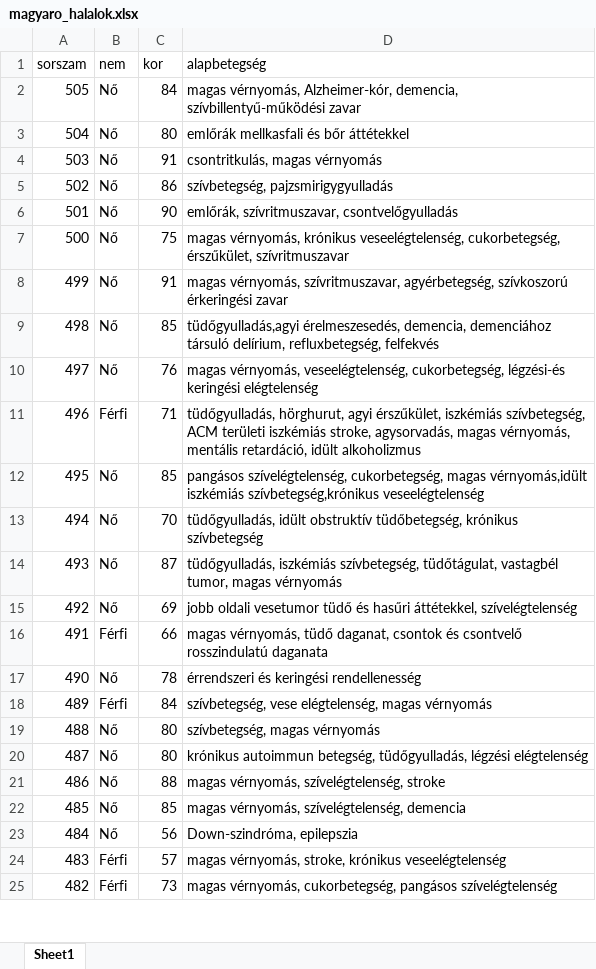
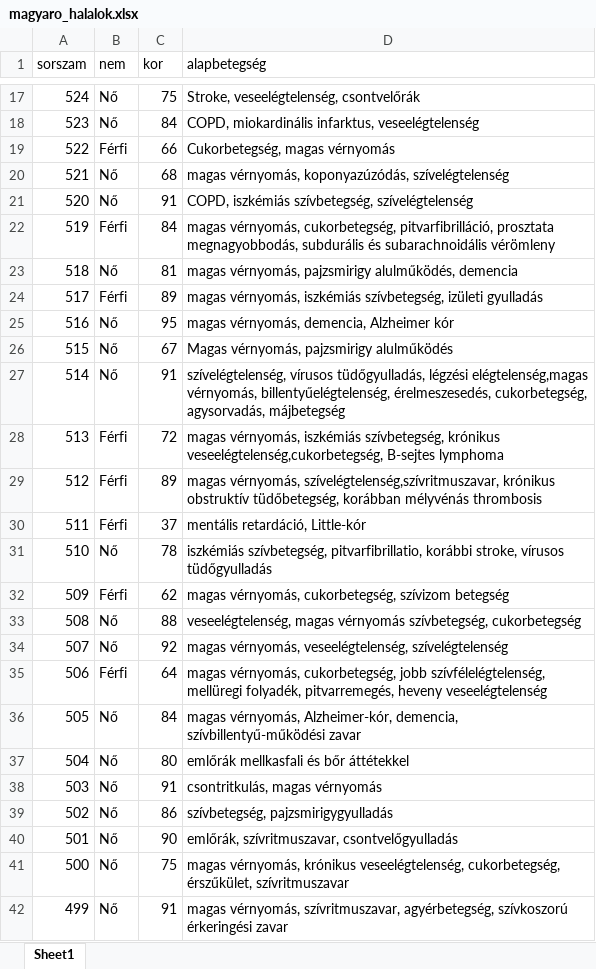
Before and after one commit to barditspanka/korona, an Excel workbook: magyaro_halalok.xlsx, sheet Sheet1, drawn as a sheet; only a part is shown, gaps mark what is left out; the shorter side is filled out with more unchanged rows; values as stored, in another font and other column widths than the file's, no borders; the diff covers the shown part only; the diff names each change by its address in the sheet, - before the commit and + after, or states it on an @@ line.

Commit message:
Update data

```diff
--- a/magyaro_halalok.xlsx (sheet Sheet1)
+++ b/magyaro_halalok.xlsx (sheet Sheet1)
+row 17: 524 | Nő | 75 | Stroke, veseelégtelenség, csontvelőrák
+row 18: 523 | Nő | 84 | COPD, miokardinális infarktus, veseelégtelenség
+row 19: 522 | Férfi | 66 | Cukorbetegség, magas vérnyomás
+row 20: 521 | Nő | 68 | magas vérnyomás, koponyazúzódás, szívelégtelenség
+row 21: 520 | Nő | 91 | COPD, iszkémiás szívbetegség, szívelégtelenség
+row 22: 519 | Férfi | 84 | magas vérnyomás, cukorbetegség, pitvarfibrilláció, prosztata megnagyobbodás, subdurális és subarachnoidális vérömleny
+row 23: 518 | Nő | 81 | magas vérnyomás, pajzsmirigy alulműködés, demencia
+row 24: 517 | Férfi | 89 | magas vérnyomás, iszkémiás szívbetegség, izületi gyulladás
+row 25: 516 | Nő | 95 | magas vérnyomás, demencia, Alzheimer kór
+row 26: 515 | Nő | 67 | Magas vérnyomás, pajzsmirigy alulműködés
+row 27: 514 | Nő | 91 | szívelégtelenség, vírusos tüdőgyulladás, légzési elégtelenség,magas vérnyomás, billentyűelégtelenség, érelmeszesedés, cukorbetegség, agysorvadás, májbetegség
+row 28: 513 | Férfi | 72 | magas vérnyomás, iszkémiás szívbetegség, krónikus veseelégtelenség,cukorbetegség, B-sejtes lymphoma
+row 29: 512 | Férfi | 89 | magas vérnyomás, szívelégtelenség,szívritmuszavar, krónikus obstruktív tüdőbetegség, korábban mélyvénás thrombosis
+row 30: 511 | Férfi | 37 | mentális retardáció, Little-kór
+row 31: 510 | Nő | 78 | iszkémiás szívbetegség, pitvarfibrillatio, korábbi stroke, vírusos tüdőgyulladás
+row 32: 509 | Férfi | 62 | magas vérnyomás, cukorbetegség, szívizom betegség
+row 33: 508 | Nő | 88 | veseelégtelenség, magas vérnyomás szívbetegség, cukorbetegség
+row 34: 507 | Nő | 92 | magas vérnyomás, veseelégtelenség, szívelégtelenség
+row 35: 506 | Férfi | 64 | magas vérnyomás, cukorbetegség, jobb szívfélelégtelenség, mellüregi folyadék, pitvarremegés, heveny veseelégtelenség
```
Also changed, not shown: 15 added rows elsewhere in this sheet.
